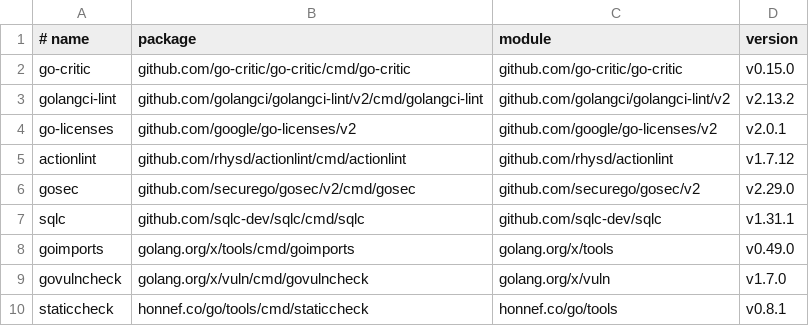
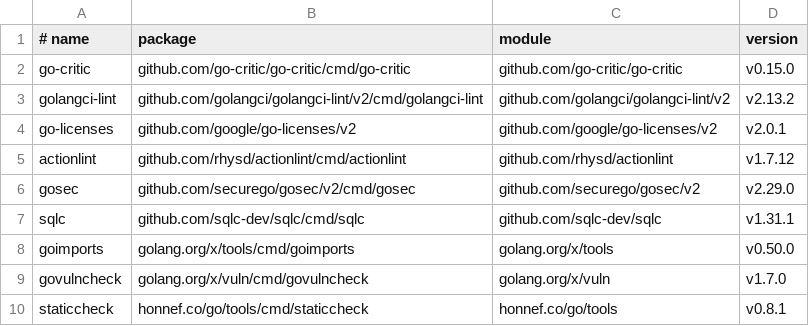
Before and after one commit to toozej/tabi-transit, a TSV file: tools/go-tools.tsv, drawn as a sheet.

Commit message:
deps(tools): update deps

```diff
--- a/tools/go-tools.tsv
+++ b/tools/go-tools.tsv
@@ -7,3 +7,3 @@ gosec	github.com/securego/gosec/v2/cmd/gosec	github.com/securego/gosec/v2	v2.29.
 sqlc	github.com/sqlc-dev/sqlc/cmd/sqlc	github.com/sqlc-dev/sqlc	v1.31.1
-goimports	golang.org/x/tools/cmd/goimports	golang.org/x/tools	v0.49.0
+goimports	golang.org/x/tools/cmd/goimports	golang.org/x/tools	v0.50.0
 govulncheck	golang.org/x/vuln/cmd/govulncheck	golang.org/x/vuln	v1.7.0
```
Also changed, not shown: 1 other file.
